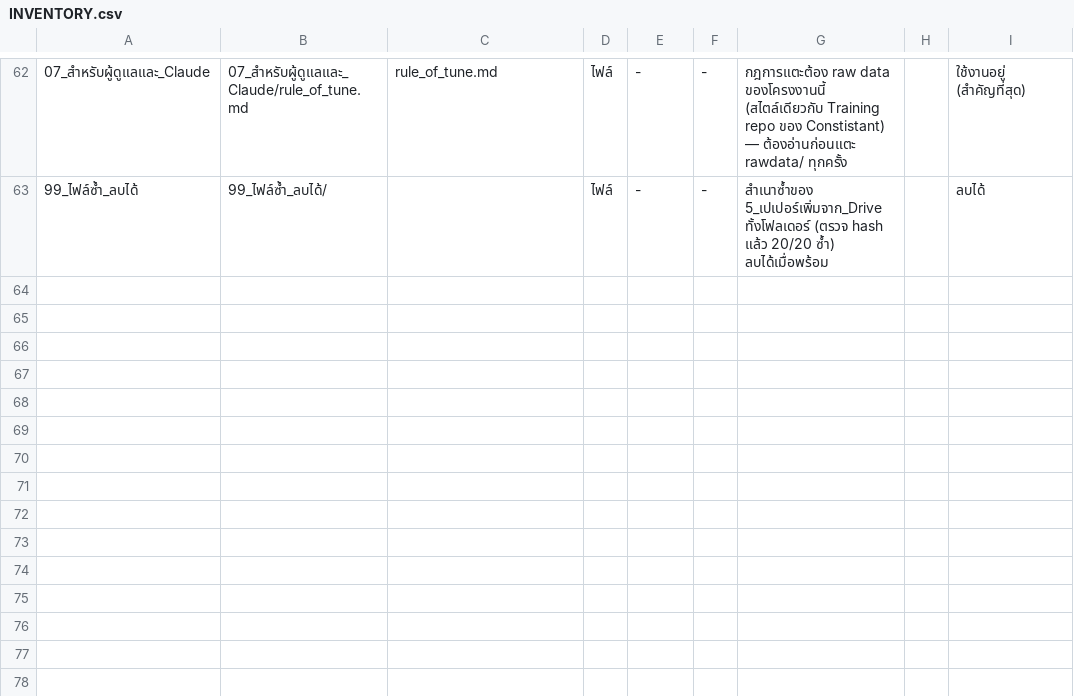
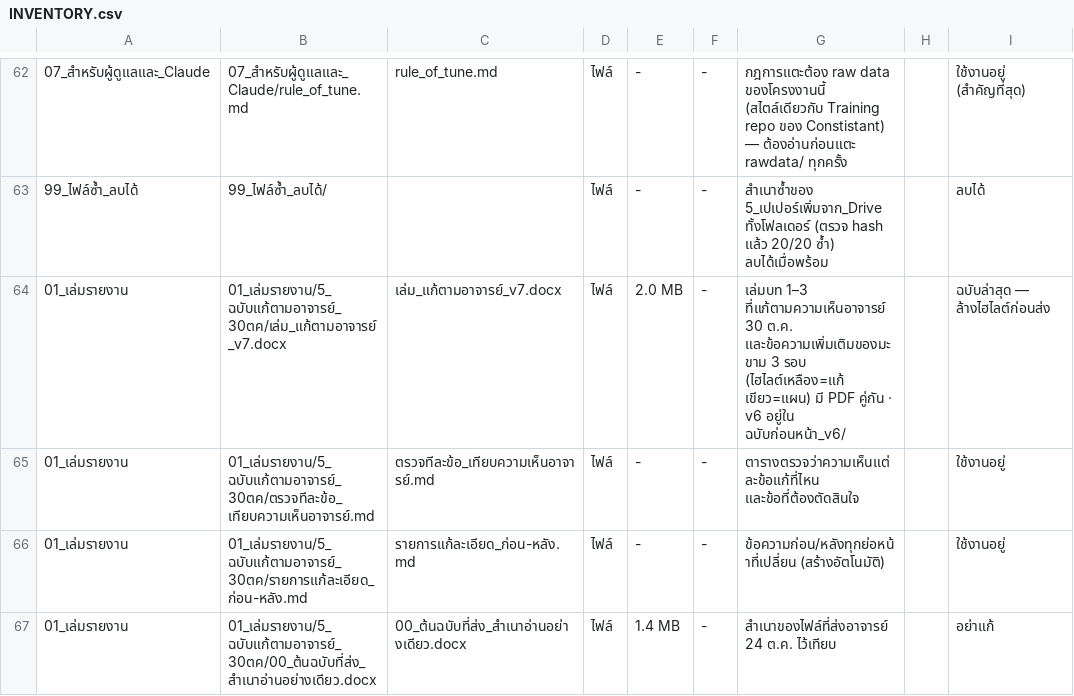
Before and after one commit to chaichanaju-dot/ku_project_jop, a CSV file: 07_สำหรับผู้ดูแลและ_Claude/INVENTORY.csv, drawn as a sheet; only a part is shown, gaps mark what is left out; the diff names each change by its address in the sheet, - before the commit and + after, or states it on an @@ line.

```diff
--- a/07_สำหรับผู้ดูแลและ_Claude/INVENTORY.csv
+++ b/07_สำหรับผู้ดูแลและ_Claude/INVENTORY.csv
+row 64: 01_เล่มรายงาน | 01_เล่มรายงาน/5_ฉบับแก้ตามอาจารย์_30ตค/เล่ม_แก้ตามอาจารย์_v7.docx | เล่ม_แก้ตามอาจารย์_v7.docx | ไฟล์ | 2.0 MB | - | เล่มบท 1–3 ที่แก้ตามความเห็นอาจารย์ 30 ต.ค. และข้อความเพิ่มเติมของมะขาม 3 รอบ (ไฮไลต์เหลือง=แก้ เขียว=แผน) มี PDF คู่กัน · v6 อยู่ใน ฉบับก่อนหน้า_v6/ |  | ฉบับล่าสุด — ล้างไฮไลต์ก่อนส่ง
+row 65: 01_เล่มรายงาน | 01_เล่มรายงาน/5_ฉบับแก้ตามอาจารย์_30ตค/ตรวจทีละข้อ_เทียบความเห็นอาจารย์.md | ตรวจทีละข้อ_เทียบความเห็นอาจารย์.md | ไฟล์ | - | - | ตารางตรวจว่าความเห็นแต่ละข้อแก้ที่ไหน และข้อที่ต้องตัดสินใจ |  | ใช้งานอยู่
+row 66: 01_เล่มรายงาน | 01_เล่มรายงาน/5_ฉบับแก้ตามอาจารย์_30ตค/รายการแก้ละเอียด_ก่อน-หลัง.md | รายการแก้ละเอียด_ก่อน-หลัง.md | ไฟล์ | - | - | ข้อความก่อน/หลังทุกย่อหน้าที่เปลี่ยน (สร้างอัตโนมัติ) |  | ใช้งานอยู่
+row 67: 01_เล่มรายงาน | 01_เล่มรายงาน/5_ฉบับแก้ตามอาจารย์_30ตค/00_ต้นฉบับที่ส่ง_สำเนาอ่านอย่างเดียว.docx | 00_ต้นฉบับที่ส่ง_สำเนาอ่านอย่างเดียว.docx | ไฟล์ | 1.4 MB | - | สำเนาของไฟล์ที่ส่งอาจารย์ 24 ต.ค. ไว้เทียบ |  | อย่าแก้
```
Also changed, not shown: 9 other files.
